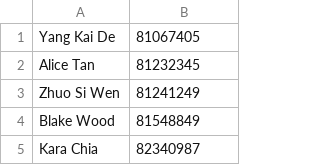
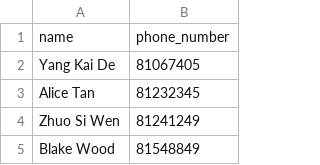
Before and after one commit to JamesRobertJohns/2207, a CSV file: valid_investors.csv, drawn as a sheet; only a part is shown; the shorter side is filled out with more unchanged rows; the diff names each change by its address in the sheet, - before the commit and + after, or states it on an @@ line.

```diff
--- a/valid_investors.csv
+++ b/valid_investors.csv
+row 1: name | phone_number
```
Also changed, not shown: 4 other files.
